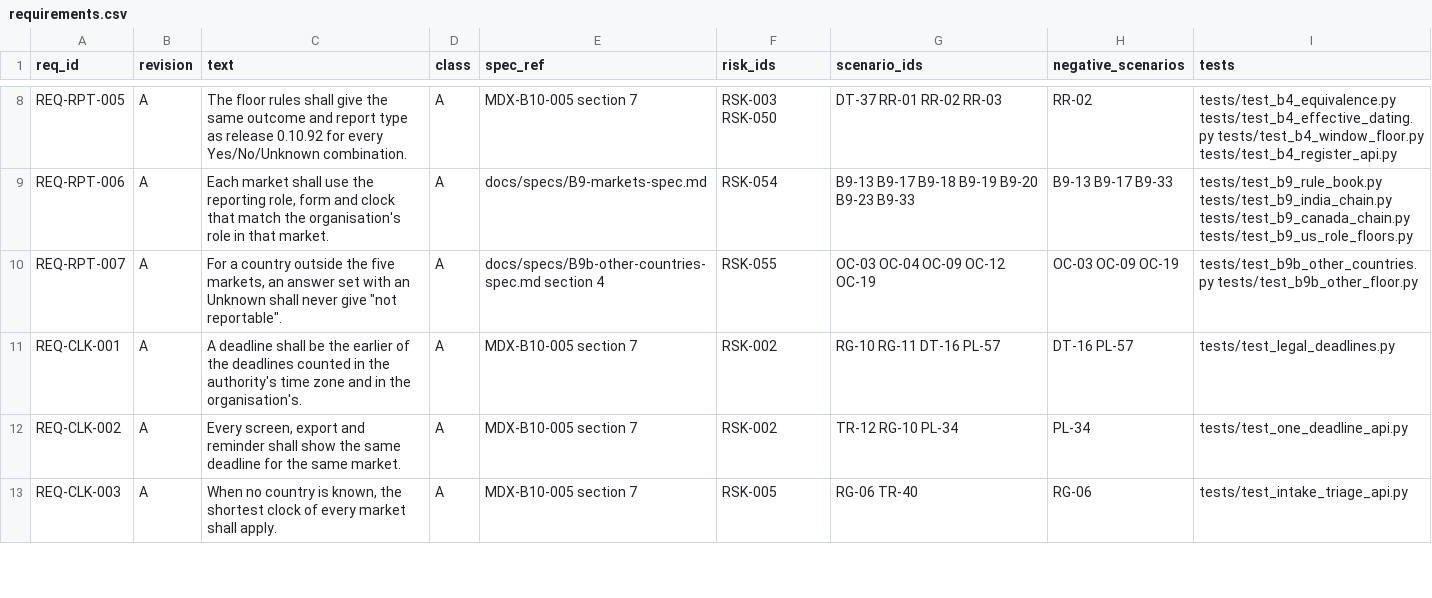
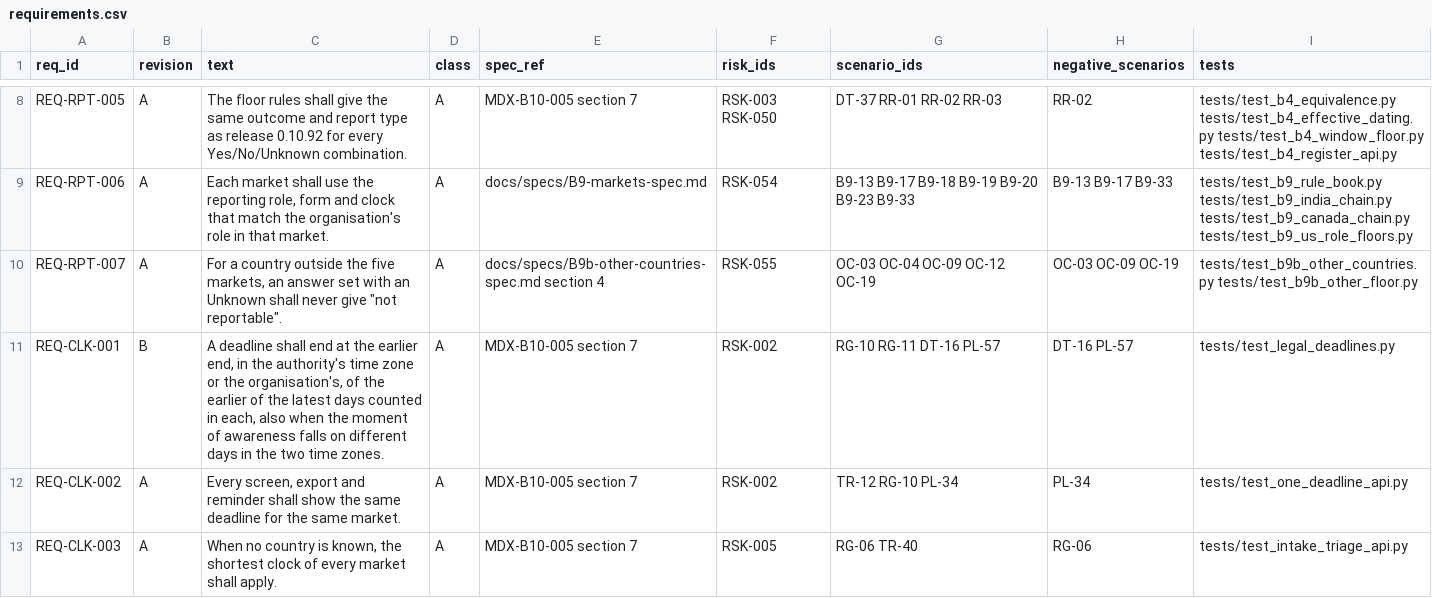
Before and after one commit to tsjharsha/MDARIX, a CSV file: docs/validation/requirements.csv, drawn as a sheet; only a part is shown, gaps mark what is left out.

```diff
--- a/docs/validation/requirements.csv
+++ b/docs/validation/requirements.csv
@@ -10,3 +10,3 @@ REQ-RPT-006,A,"Each market shall use the reporting role, form and clock that mat
 REQ-RPT-007,A,"For a country outside the five markets, an answer set with an Unknown shall never give ""not reportable"".",A,docs/specs/B9b-other-countries-spec.md section 4,RSK-055,OC-03 OC-04 OC-09 OC-12 OC-19,OC-03 OC-09 OC-19,tests/test_b9b_other_countries.py tests/test_b9b_other_floor.py
-REQ-CLK-001,A,A deadline shall be the earlier of the deadlines counted in the authority's time zone and in the organisation's.,A,MDX-B10-005 section 7,RSK-002,RG-10 RG-11 DT-16 PL-57,DT-16 PL-57,tests/test_legal_deadlines.py
+REQ-CLK-001,B,"A deadline shall end at the earlier end, in the authority's time zone or the organisation's, of the earlier of the latest days counted in each, also when the moment of awareness falls on different days in the two time zones.",A,MDX-B10-005 section 7,RSK-002,RG-10 RG-11 DT-16 PL-57,DT-16 PL-57,tests/test_legal_deadlines.py
 REQ-CLK-002,A,"Every screen, export and reminder shall show the same deadline for the same market.",A,MDX-B10-005 section 7,RSK-002,TR-12 RG-10 PL-34,PL-34,tests/test_one_deadline_api.py
```
Also changed, not shown: 9 other files.
